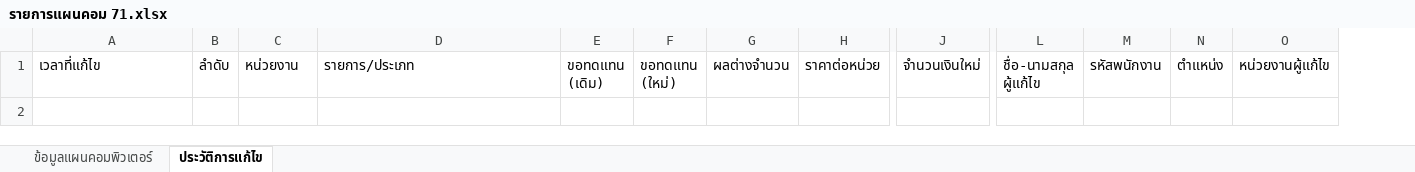
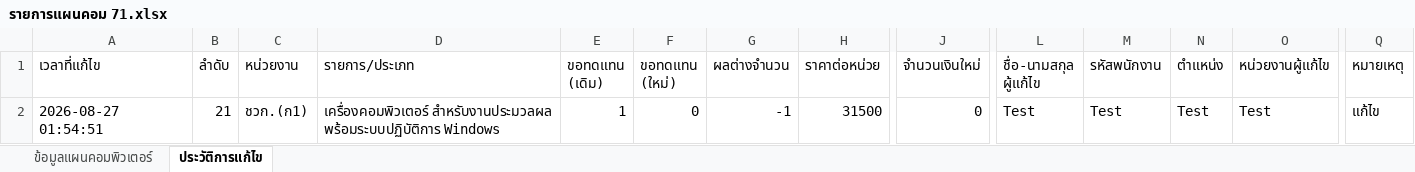
Before and after one commit to 67018121-del/app-plan71, an Excel workbook: รายการแผนคอม 71.xlsx, sheet ประวัติการแก้ไข, drawn as a sheet; only a part is shown, gaps mark what is left out; values as stored, in another font and other column widths than the file's, no borders; rows hold the shown columns only; the diff names each change by its address in the sheet, - before the commit and + after, or states it on an @@ line.

Commit message:
Updated/Confirmed by Test at 2026-08-27 01:54:51

```diff
--- a/รายการแผนคอม 71.xlsx (sheet ประวัติการแก้ไข)
+++ b/รายการแผนคอม 71.xlsx (sheet ประวัติการแก้ไข)
+column Q (หมายเหตุ), empty
+row 2: 2026-08-27 01:54:51 | 21 | ชวก.(ก1) | เครื่องคอมพิวเตอร์ สำหรับงานประมวลผล พร้อมระบบปฏิบัติการ Windows | 1 | 0 | -1 | 31500 | 0 | Test | Test | Test | Test | แก้ไข
```
Also changed, not shown: sheet ข้อมูลแผนคอมพิวเตอร์.
